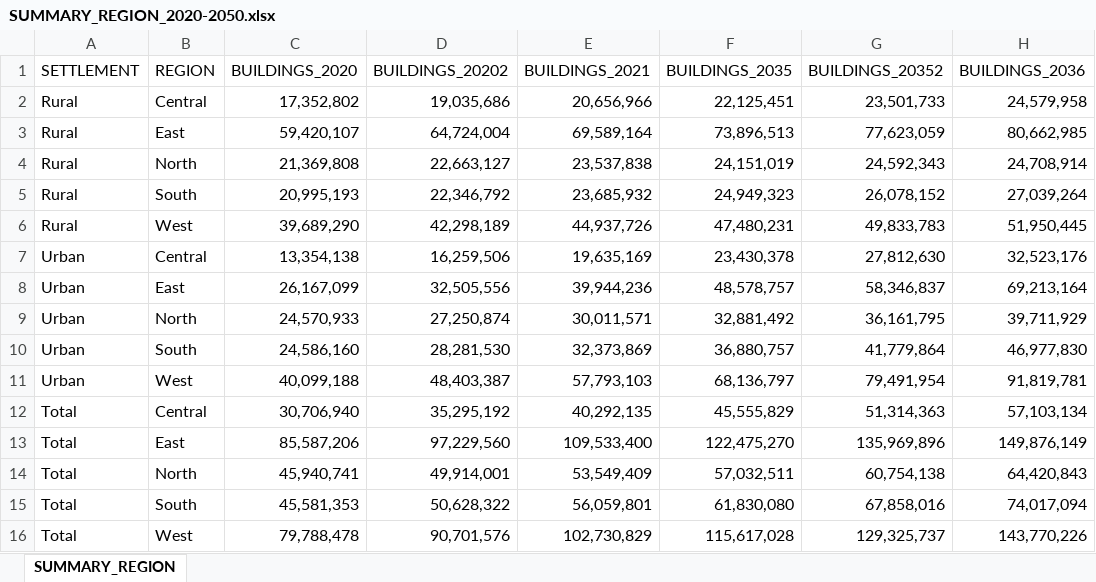
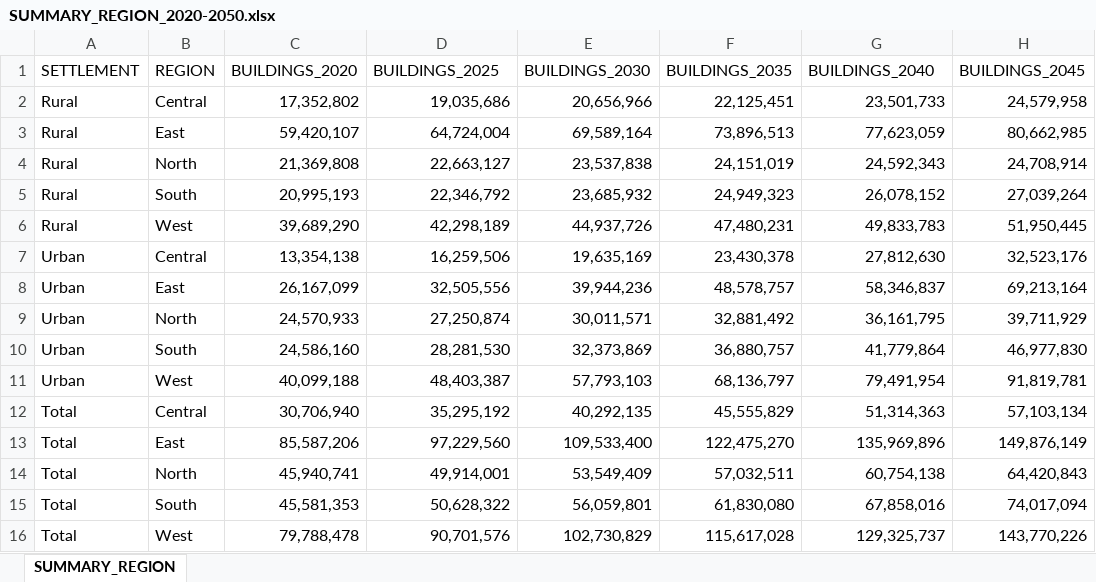
Before and after one commit to nicolepaul/africa-exposure-model, an Excel workbook: summary_statistics/SUMMARY_REGION_2020-2050.xlsx, sheet SUMMARY_REGION, drawn as a sheet; only a part is shown; values as stored, in another font and other column widths than the file's, no borders; conditional formats and table styles not drawn; the diff names each change by its address in the sheet, - before the commit and + after, or states it on an @@ line.

```diff
--- a/summary_statistics/SUMMARY_REGION_2020-2050.xlsx (sheet SUMMARY_REGION)
+++ b/summary_statistics/SUMMARY_REGION_2020-2050.xlsx (sheet SUMMARY_REGION)
-D1: BUILDINGS_20202
+D1: BUILDINGS_2025
-E1: BUILDINGS_2021
+E1: BUILDINGS_2030
-G1: BUILDINGS_20352
+G1: BUILDINGS_2040
-H1: BUILDINGS_2036
+H1: BUILDINGS_2045
```
Also changed, not shown: summary_statistics/SUMMARY_NATIONAL_2020-2050.xlsx.
